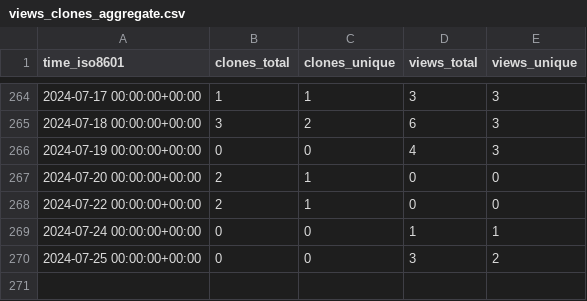
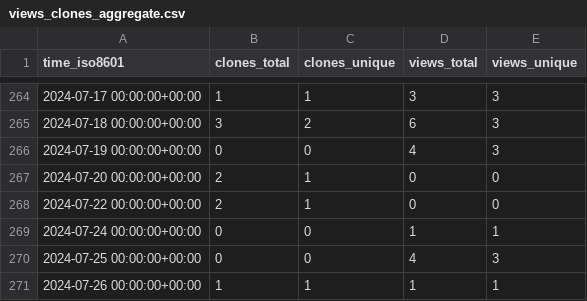
Before and after one commit to pbs-assess/pacea, a CSV file: pbs-assess/pacea/ghrs-data/views_clones_aggregate.csv, drawn as a sheet; only a part is shown, gaps mark what is left out.

```diff
--- a/pbs-assess/pacea/ghrs-data/views_clones_aggregate.csv
+++ b/pbs-assess/pacea/ghrs-data/views_clones_aggregate.csv
@@ -269,2 +269,3 @@ time_iso8601,clones_total,clones_unique,views_total,views_unique
 2024-07-24 00:00:00+00:00,0,0,1,1
-2024-07-25 00:00:00+00:00,0,0,3,2
+2024-07-25 00:00:00+00:00,0,0,4,3
+2024-07-26 00:00:00+00:00,1,1,1,1
```
Also changed, not shown: 1 other file.
